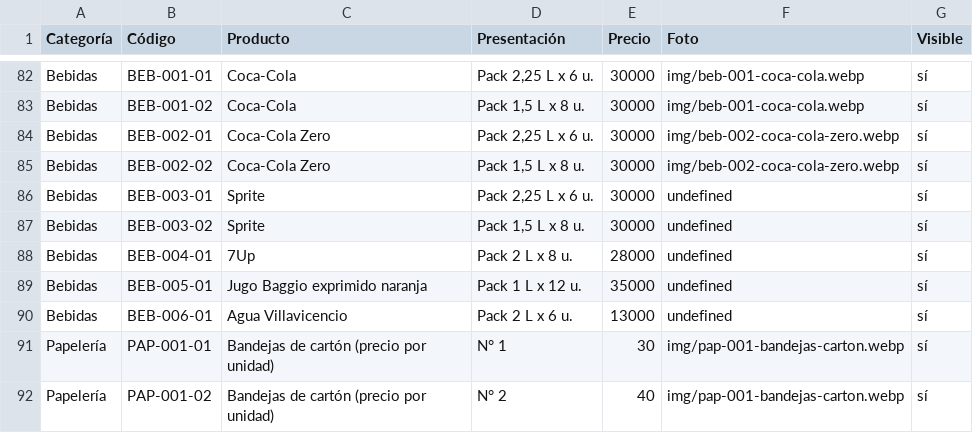
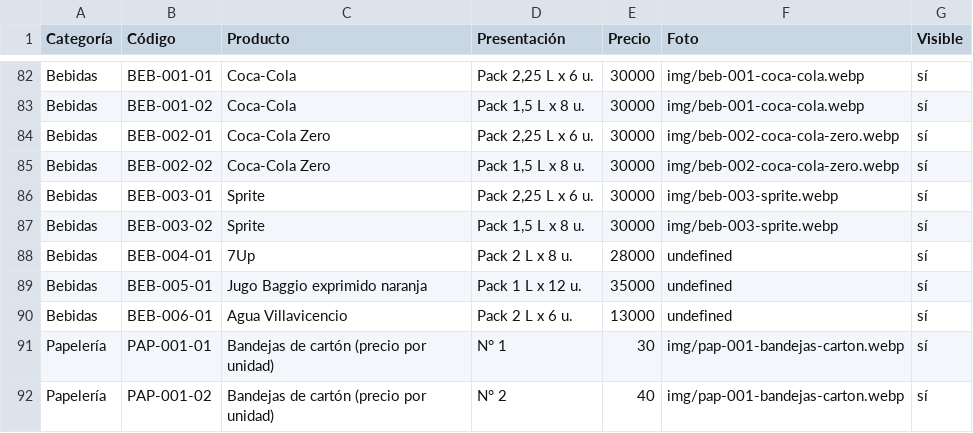
Before and after one commit to lucasguillermon-hub/todo-cotillon, a CSV file: catalogo.csv, drawn as a sheet; only a part is shown, gaps mark what is left out.

```diff
--- a/catalogo.csv
+++ b/catalogo.csv
@@ -85,4 +85,4 @@ Bebidas,BEB-002-01,Coca-Cola Zero,"Pack 2,25 L x 6 u.",30000,img/beb-002-coca-co
 Bebidas,BEB-002-02,Coca-Cola Zero,"Pack 1,5 L x 8 u.",30000,img/beb-002-coca-cola-zero.webp,sí
-Bebidas,BEB-003-01,Sprite,"Pack 2,25 L x 6 u.",30000,undefined,sí
-Bebidas,BEB-003-02,Sprite,"Pack 1,5 L x 8 u.",30000,undefined,sí
+Bebidas,BEB-003-01,Sprite,"Pack 2,25 L x 6 u.",30000,img/beb-003-sprite.webp,sí
+Bebidas,BEB-003-02,Sprite,"Pack 1,5 L x 8 u.",30000,img/beb-003-sprite.webp,sí
 Bebidas,BEB-004-01,7Up,Pack 2 L x 8 u.,28000,undefined,sí
```
Also changed, not shown: 2 other files.
